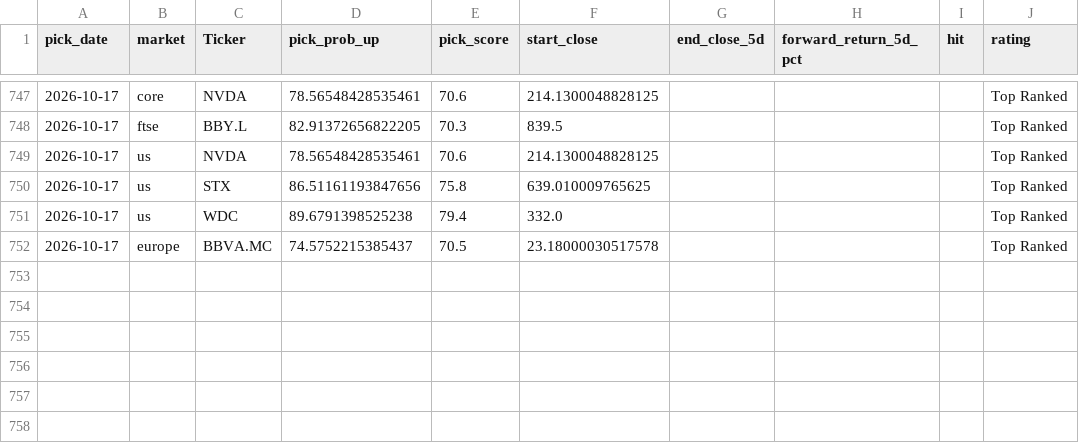
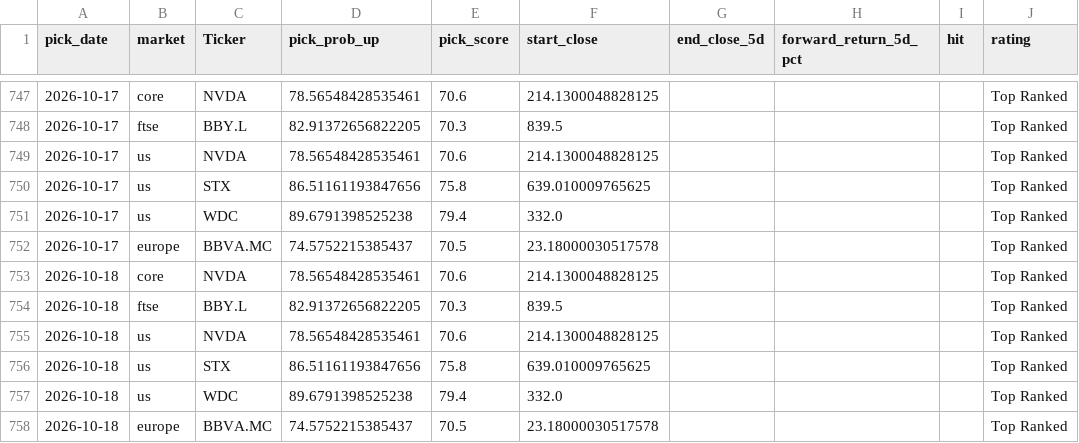
Before and after one commit to Toby0603/AlphaRank, a CSV file: performance_history.csv, drawn as a sheet; only a part is shown, gaps mark what is left out.

```diff
--- a/performance_history.csv
+++ b/performance_history.csv
@@ -752 +752,7 @@ pick_date,market,Ticker,pick_prob_up,pick_score,start_close,end_close_5d,forward
 2026-10-17,europe,BBVA.MC,74.5752215385437,70.5,23.18000030517578,,,,Top Ranked
+2026-10-18,core,NVDA,78.56548428535461,70.6,214.1300048828125,,,,Top Ranked
+2026-10-18,ftse,BBY.L,82.91372656822205,70.3,839.5,,,,Top Ranked
+2026-10-18,us,NVDA,78.56548428535461,70.6,214.1300048828125,,,,Top Ranked
+2026-10-18,us,STX,86.51161193847656,75.8,639.010009765625,,,,Top Ranked
+2026-10-18,us,WDC,89.6791398525238,79.4,332.0,,,,Top Ranked
+2026-10-18,europe,BBVA.MC,74.5752215385437,70.5,23.18000030517578,,,,Top Ranked
```
Also changed, not shown: benchmark_summary.csv, results_ftse.csv, 1 other file.
